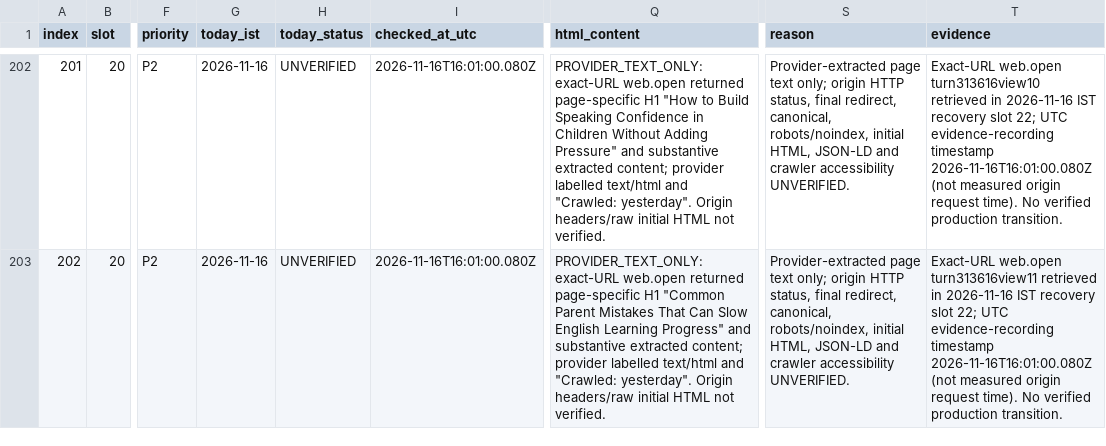
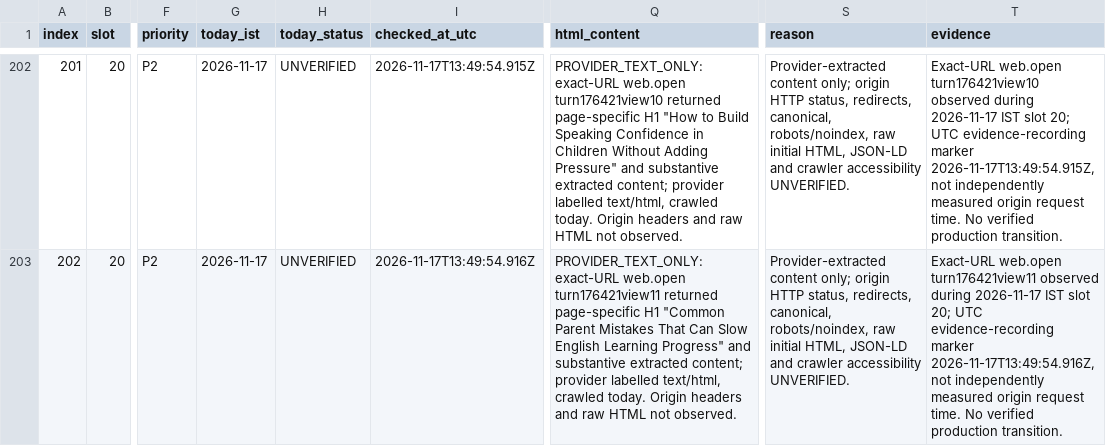
Before and after one commit to tinystepselearning-surya/tinysteps-react-v1, a CSV file: docs/seo/rolling-public-health/MASTER_URL_TRACKER.csv, drawn as a sheet; only a part is shown, gaps mark what is left out; the diff covers the shown part only; the diff names each change by its address in the sheet, - before the commit and + after, or states it on an @@ line.

Commit message:
audit: slot 20 provider retrieval evidence 17 Nov

```diff
--- a/docs/seo/rolling-public-health/MASTER_URL_TRACKER.csv
+++ b/docs/seo/rolling-public-health/MASTER_URL_TRACKER.csv
-G202:G203 (today_ist): 2026-11-16
+G202:G203 (today_ist): 2026-11-17
-I202 (checked_at_utc): 2026-11-16T16:01:00.080Z
+I202 (checked_at_utc): 2026-11-17T13:49:54.915Z
-Q202 (html_content): …exact-URL web.open returned page-specific H1 "How to Build Speaking Confidence in Children Without Adding Pressure" and substantive extracted content; provider labelled text/html and "Crawled: yesterday". Origin headers/raw initial HTML not verified.
+Q202 (html_content): …exact-URL web.open turn176421view10 returned page-specific H1 "How to Build Speaking Confidence in Children Without Adding Pressure" and substantive extracted content; provider labelled text/html, crawled today. Origin headers and raw HTML not observed.
-S202:S203 (reason): Provider-extracted page text only; origin HTTP status, final redirect, canonical, robots/noindex, initial HTML,…
+S202:S203 (reason): Provider-extracted content only; origin HTTP status, redirects, canonical, robots/noindex, raw initial HTML,…
-T202 (evidence): Exact-URL web.open turn313616view10 retrieved in 2026-11-16 IST recovery slot 22; UTC evidence-recording timestamp 2026-11-16T16:01:00.080Z (not measured origin request time). No verified…
+T202 (evidence): Exact-URL web.open turn176421view10 observed during 2026-11-17 IST slot 20; UTC evidence-recording marker 2026-11-17T13:49:54.915Z, not independently measured origin request time. No verified…
-I203 (checked_at_utc): 2026-11-16T16:01:00.080Z
+I203 (checked_at_utc): 2026-11-17T13:49:54.916Z
-Q203 (html_content): …exact-URL web.open returned page-specific H1 "Common Parent Mistakes That Can Slow English Learning Progress" and substantive extracted content; provider labelled text/html and "Crawled: yesterday". Origin headers/raw initial HTML not verified.
+Q203 (html_content): …exact-URL web.open turn176421view11 returned page-specific H1 "Common Parent Mistakes That Can Slow English Learning Progress" and substantive extracted content; provider labelled text/html, crawled today. Origin headers and raw HTML not observed.
-T203 (evidence): Exact-URL web.open turn313616view11 retrieved in 2026-11-16 IST recovery slot 22; UTC evidence-recording timestamp 2026-11-16T16:01:00.080Z (not measured origin request time). No verified…
+T203 (evidence): Exact-URL web.open turn176421view11 observed during 2026-11-17 IST slot 20; UTC evidence-recording marker 2026-11-17T13:49:54.916Z, not independently measured origin request time. No verified…
```
Also changed, not shown: 50 edited cells elsewhere in this file.
